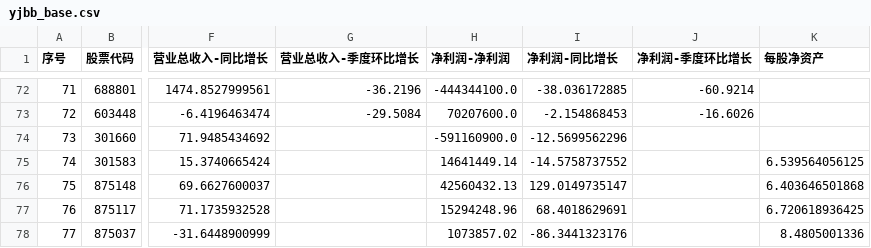
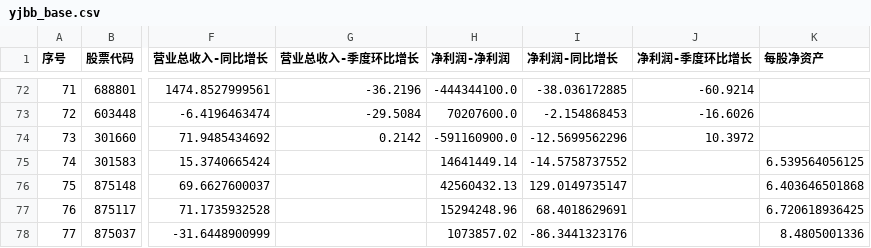
Before and after one commit to yiongq/astock-radar, a CSV file: data/latest/yjbb_base.csv, drawn as a sheet; only a part is shown, gaps mark what is left out; the diff names each change by its address in the sheet, - before the commit and + after, or states it on an @@ line.

```diff
--- a/data/latest/yjbb_base.csv
+++ b/data/latest/yjbb_base.csv
-G74 (营业总收入-季度环比增长): (empty)
+G74 (营业总收入-季度环比增长): 0.2142
-J74 (净利润-季度环比增长): (empty)
+J74 (净利润-季度环比增长): 10.3972
```
Also changed, not shown: data/latest/indices.csv, data/latest/klines.csv, 11 other files.
